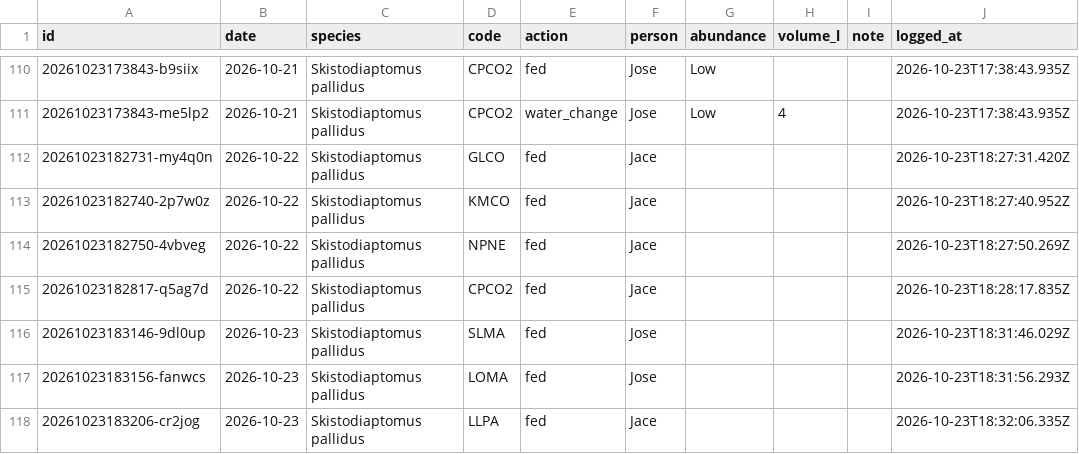
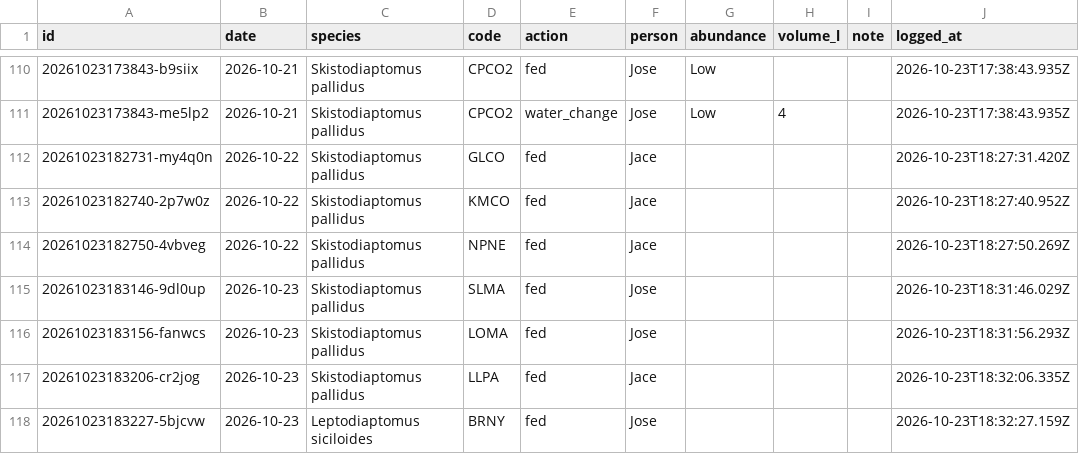
Before and after one commit to ZoopEcoEvo/lab_utilities, a CSV file: culture_details/culture_care_log.csv, drawn as a sheet; only a part is shown, gaps mark what is left out; the shorter side is filled out with more unchanged rows.

Commit message:
Culture care: remove 1 log entry

```diff
--- a/culture_details/culture_care_log.csv
+++ b/culture_details/culture_care_log.csv
@@ -114,3 +114,2 @@ id,date,species,code,action,person,abundance,volume_l,note,logged_at
 20261023182750-4vbveg,2026-10-22,Skistodiaptomus pallidus,NPNE,fed,Jace,,,,2026-10-23T18:27:50.269Z
-20261023182817-q5ag7d,2026-10-22,Skistodiaptomus pallidus,CPCO2,fed,Jace,,,,2026-10-23T18:28:17.835Z
 20261023183146-9dl0up,2026-10-23,Skistodiaptomus pallidus,SLMA,fed,Jose,,,,2026-10-23T18:31:46.029Z
```
